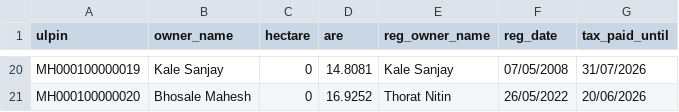
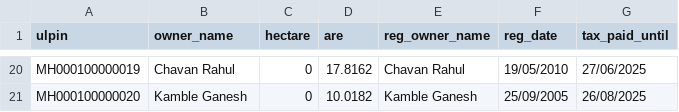
Before and after one commit to ved-1446/landstack, a CSV file: db/adapters/samples/maharashtra_sample.csv, drawn as a sheet; only a part is shown, gaps mark what is left out; the diff covers the shown part only; the diff names each change by its address in the sheet, - before the commit and + after, or states it on an @@ line.

Commit message:
phase 8 and 8b: printable passport and demo data upgrade

```diff
--- a/db/adapters/samples/maharashtra_sample.csv
+++ b/db/adapters/samples/maharashtra_sample.csv
-B20 (owner_name): Kale Sanjay
+B20 (owner_name): Chavan Rahul
-D20 (are): 14.8081
+D20 (are): 17.8162
-E20 (reg_owner_name): Kale Sanjay
+E20 (reg_owner_name): Chavan Rahul
-F20 (reg_date): 07/05/2008
+F20 (reg_date): 19/05/2010
-G20 (tax_paid_until): 31/07/2026
+G20 (tax_paid_until): 27/06/2025
-B21 (owner_name): Bhosale Mahesh
+B21 (owner_name): Kamble Ganesh
-D21 (are): 16.9252
+D21 (are): 10.0182
-E21 (reg_owner_name): Thorat Nitin
+E21 (reg_owner_name): Kamble Ganesh
-F21 (reg_date): 26/05/2022
+F21 (reg_date): 25/09/2005
-G21 (tax_paid_until): 20/06/2026
+G21 (tax_paid_until): 26/08/2025
```
Also changed, not shown: 92 edited cells elsewhere in this file, 30 other files.
